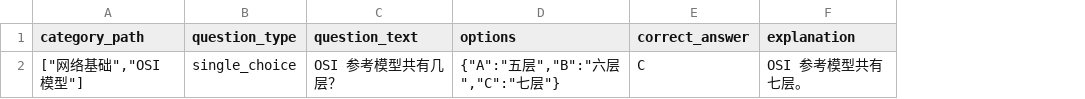
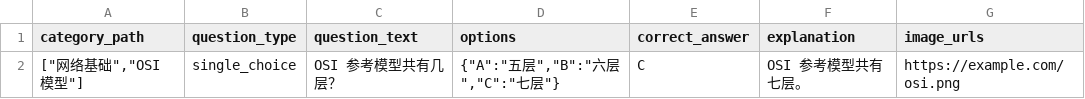
Before and after one commit to BishengTeam/Admin, a CSV file: public/templates/quiz-import-v2.csv, drawn as a sheet; the diff names each change by its address in the sheet, - before the commit and + after, or states it on an @@ line.

Commit message:
feat: manage quiz question images

```diff
--- a/public/templates/quiz-import-v2.csv
+++ b/public/templates/quiz-import-v2.csv
+column G (image_urls), row 2: https://example.com/osi.png
```
Also changed, not shown: 8 other files.
